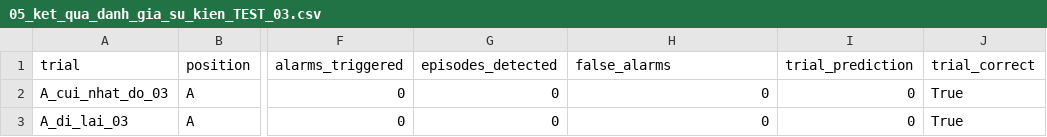
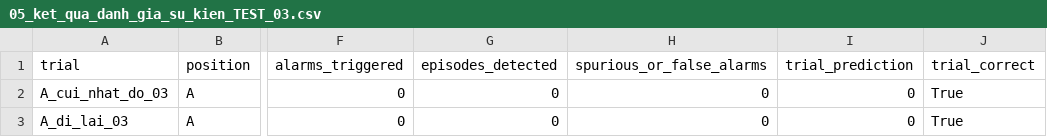
Before and after one commit to Hoangduyy-1812/DO_AN_2_table, a CSV file: 04_DA_CHIA_NHAN_GIAI_DOAN/05_ket_qua_danh_gia_su_kien_TEST_03.csv, drawn as a sheet; only a part is shown, gaps mark what is left out; the diff names each change by its address in the sheet, - before the commit and + after, or states it on an @@ line.

```diff
--- a/04_DA_CHIA_NHAN_GIAI_DOAN/05_ket_qua_danh_gia_su_kien_TEST_03.csv
+++ b/04_DA_CHIA_NHAN_GIAI_DOAN/05_ket_qua_danh_gia_su_kien_TEST_03.csv
-H1: false_alarms
+H1: spurious_or_false_alarms
```
Also changed, not shown: 3 other files.
